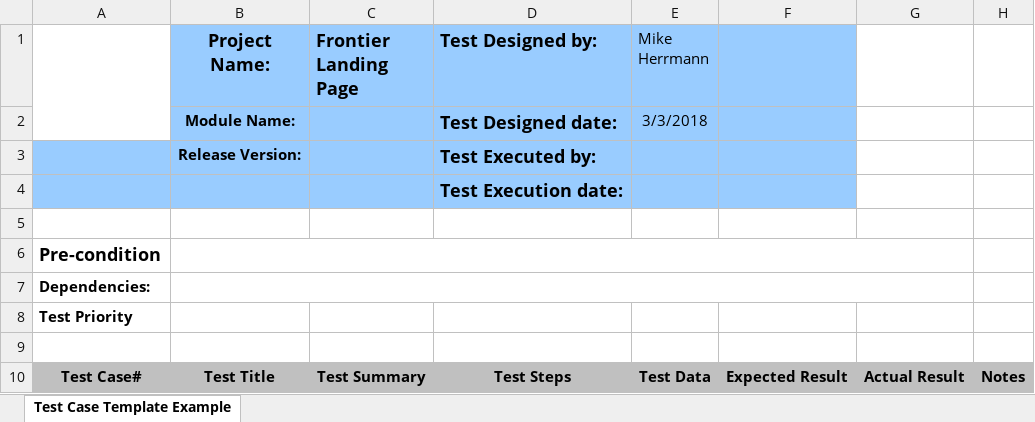
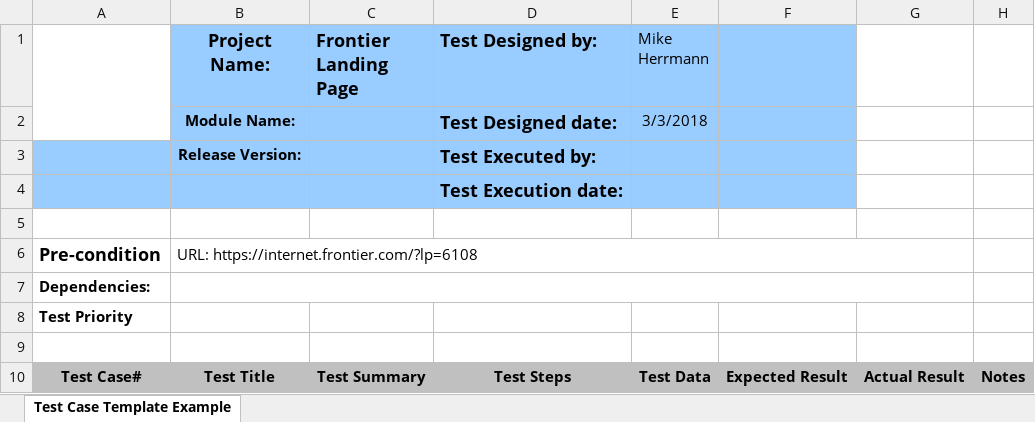
Before and after one commit to mike88h/URL-landing-page-test-suite, an Excel workbook: Frontier Landing Page Test Suite.xlsx, sheet Test Case Template Example, drawn as a sheet; only a part is shown; values as stored, in another font and other column widths than the file's, no borders; the diff names each change by its address in the sheet, - before the commit and + after, or states it on an @@ line.

Commit message:
Update to test plan file

```diff
--- a/Frontier Landing Page Test Suite.xlsx (sheet Test Case Template Example)
+++ b/Frontier Landing Page Test Suite.xlsx (sheet Test Case Template Example)
-B6 (Project Name:): (empty)
+B6 (Project Name:): URL: https://internet.frontier.com/?lp=6108
```
